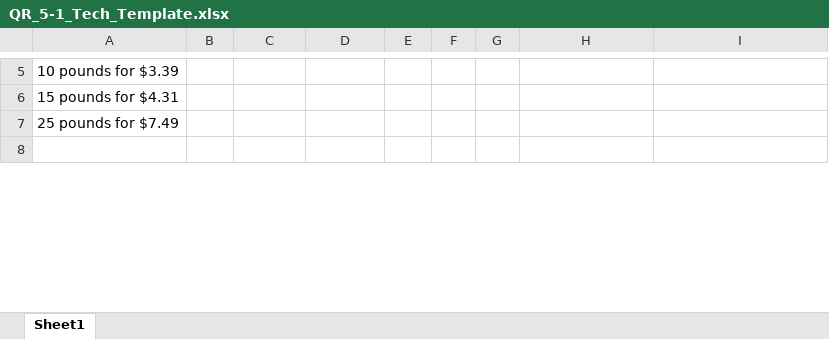
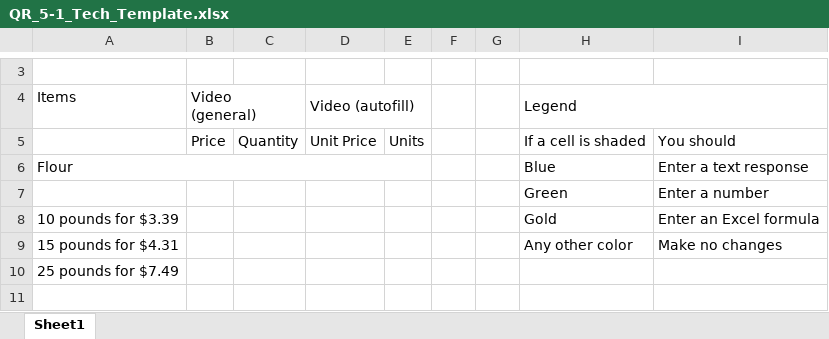
Before and after one commit to ketchers/Teaching, an Excel workbook: 144F20/Topic 1/QR_5-1_Tech_Template.xlsx, sheet Sheet1, drawn as a sheet; only a part is shown, gaps mark what is left out; values as stored, in another font and other column widths than the file's, no cell formats; charts and pictures and conditional formats not drawn; addresses are those after the commit; the diff covers the shown part only; the diff names each change by its address in the sheet, - before the commit and + after, or states it on an @@ line.

```diff
--- a/144F20/Topic 1/QR_5-1_Tech_Template.xlsx (sheet Sheet1)
+++ b/144F20/Topic 1/QR_5-1_Tech_Template.xlsx (sheet Sheet1)
+row 3: (empty)
+row 4: Items | Video (general) |  | Video (autofill) |  |  |  | Legend
+row 5:  | Price | Quantity | Unit Price | Units |  |  | If a cell is shaded | You should
+row 6: Flour |  |  |  |  |  |  | Blue | Enter a text response
+row 7:  |  |  |  |  |  |  | Green | Enter a number
-H8: (empty)
+H8: Gold
-I8: (empty)
+I8: Enter an Excel formula
-H9: (empty)
+H9: Any other color
-I9: (empty)
+I9: Make no changes
```
Also changed, not shown: 1 added row, 3 removed rows, 1 edited cell and merged cells elsewhere in this sheet, cell formats, charts or pictures, 144F20/Topic 4/PayingMinOnCC.xlsx.
